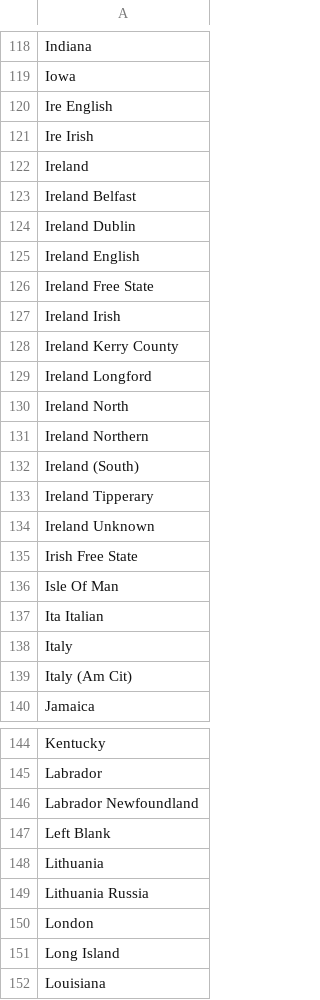
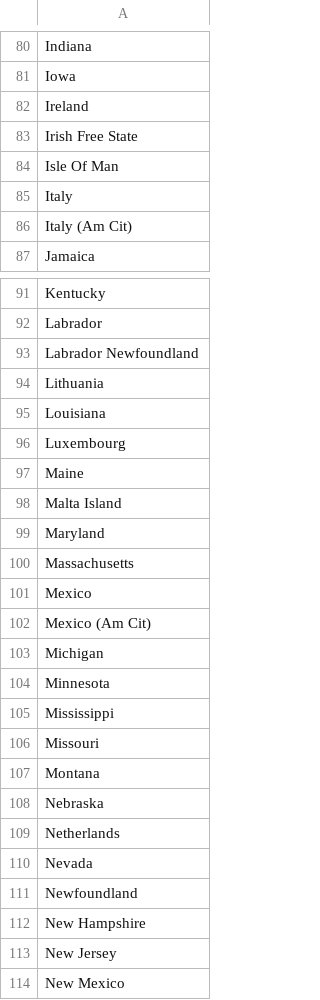
Before and after one commit to historyforge/historyforge-old, a CSV file: db/Place of Birth.csv, drawn as a sheet; only a part is shown, gaps mark what is left out; the shorter side is filled out with more unchanged rows; the diff covers the shown part only.

```diff
--- a/db/Place of Birth.csv
+++ b/db/Place of Birth.csv
@@ -119,20 +81,5 @@ Indiana
 Iowa
-Ire English
-Ire Irish
 Ireland
-Ireland   Belfast
-Ireland Dublin
-Ireland English
-Ireland Free State
-Ireland Irish
-Ireland   Kerry County
-Ireland Longford
-Ireland North
-Ireland Northern
-Ireland (South)
-Ireland Tipperary
-Ireland   Unknown
 Irish Free State
 Isle Of Man
-Ita Italian
 Italy
@@ -146,7 +93,3 @@ Labrador
 Labrador Newfoundland
-Left Blank
 Lithuania
-Lithuania Russia
-London
-Long Island
 Louisiana
```
Also changed, not shown: 72 removed rows and 2 edited cells elsewhere in this file.
